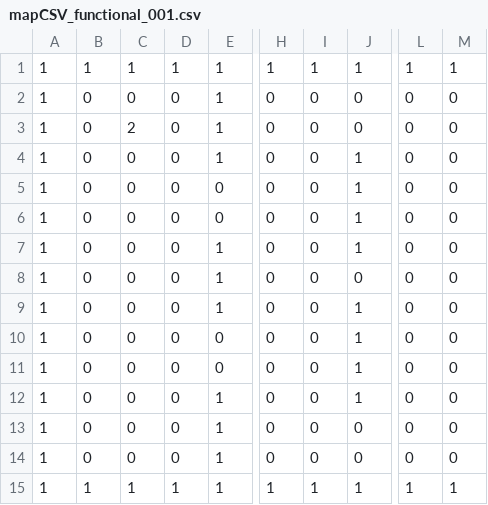
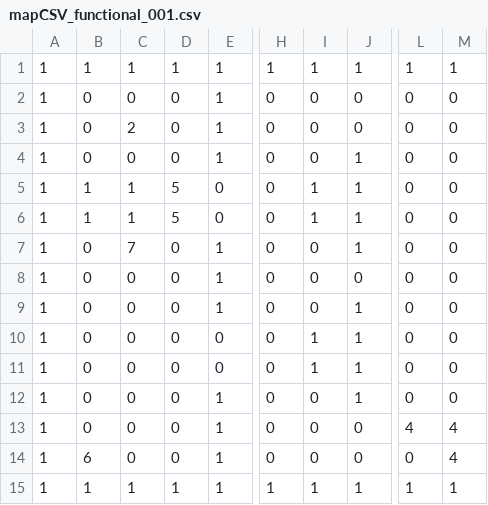
Before and after one commit to zbarryte/TimeFly, a CSV file: assets/mapCSV_functional_001.csv, drawn as a sheet; only a part is shown, gaps mark what is left out; the diff names each change by its address in the sheet, - before the commit and + after, or states it on an @@ line.

```diff
--- a/assets/mapCSV_functional_001.csv
+++ b/assets/mapCSV_functional_001.csv
-B5:B6: 0
+B5:B6: 1
-C5:C6: 0
+C5:C6: 1
-D5:D6: 0
+D5:D6: 5
-I5:I6: 0
+I5:I6: 1
-C7: 0
+C7: 7
-I10:I11: 0
+I10:I11: 1
-L13: 0
+L13: 4
-M13:M14: 0
+M13:M14: 4
-B14: 0
+B14: 6
```
Also changed, not shown: 19 other files.
